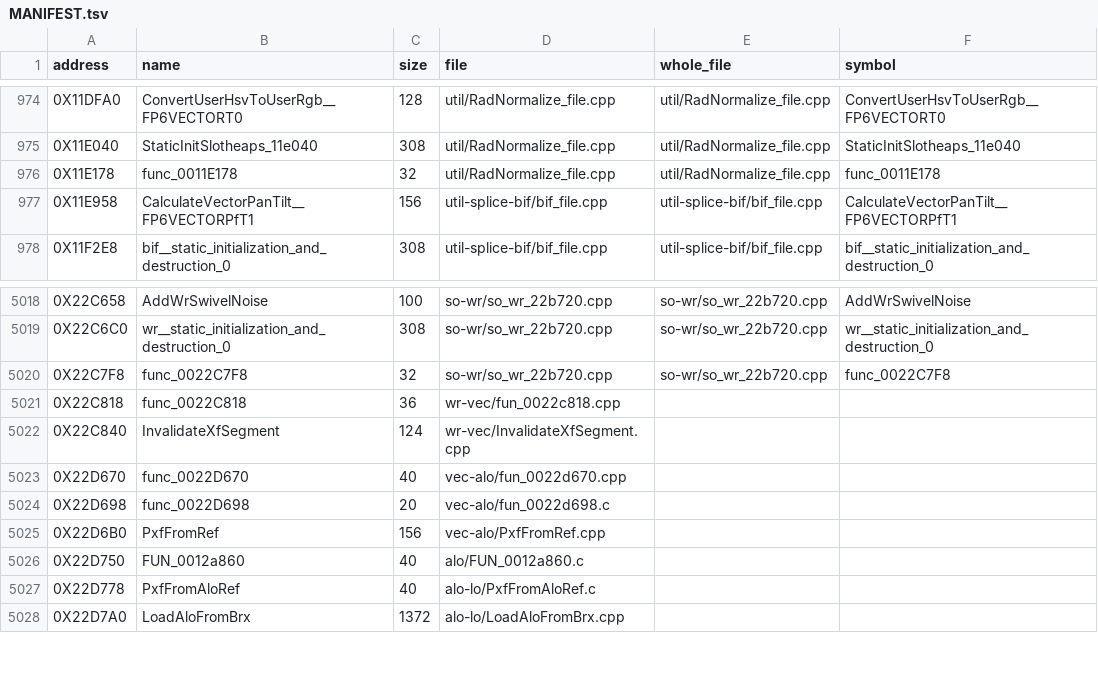
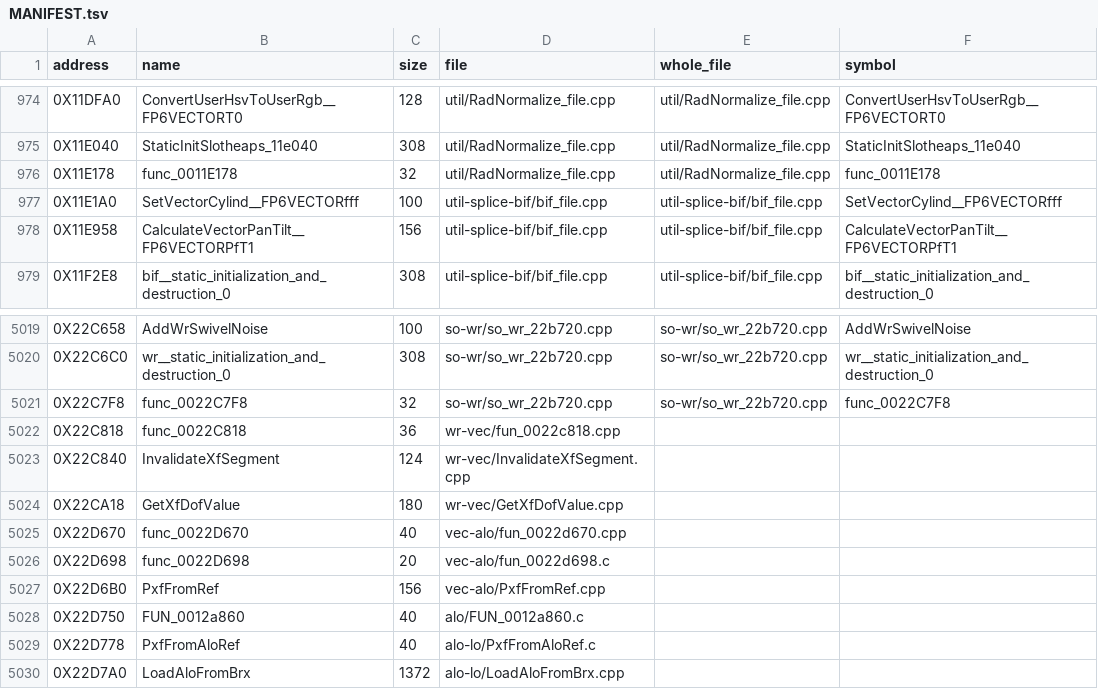
Before and after one commit to OpenThievius/sly2-decomp, a TSV file: src/MANIFEST.tsv, drawn as a sheet; only a part is shown, gaps mark what is left out; the diff names each change by its address in the sheet, - before the commit and + after, or states it on an @@ line.

Commit message:
feat(us): VectorFromFloats3 helper, 3 matches
One helper holds the mfc1, pextlw, pcpyld block that retail keeps
adjacent in about 40 functions and writes into the low operand's
register. Split over two helpers the scheduler slips an epilogue
load between them. Ruling in docs/build/inline-asm-helpers.md.

Matched SetVectorCylind, SetVectorSphere and GetXfDofValue, each
scoring 0 with check_source ok; the three matched ps2inline.h users
still score 0. GetXfDofValue uses a VU_SCALE union local in place of
the draft's padding struct.

Stage 3 notes: early %hi across a save call measured and closed
(cse-and-pre.md section 4); VU0 register-order helper variants all
scored worse.

Verified: make land printed 5586 of 6063 functions matched, code
71.95%; make elf printed PASS; make check passed.

```diff
--- a/src/MANIFEST.tsv
+++ b/src/MANIFEST.tsv
+row 977: 0X11E1A0 | SetVectorCylind__FP6VECTORfff | 100 | util-splice-bif/bif_file.cpp | util-splice-bif/bif_file.cpp | SetVectorCylind__FP6VECTORfff
+row 5024: 0X22CA18 | GetXfDofValue | 180 | wr-vec/GetXfDofValue.cpp
```
Also changed, not shown: config/eu/addresses.tsv, config/eu/c_status.tsv, 12 other files.
